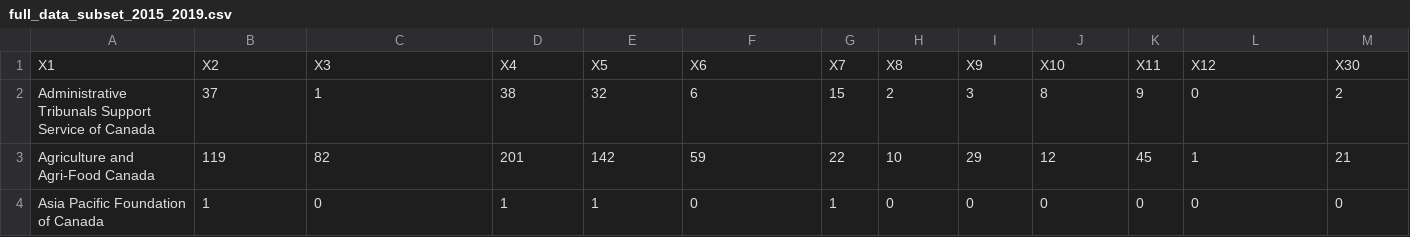
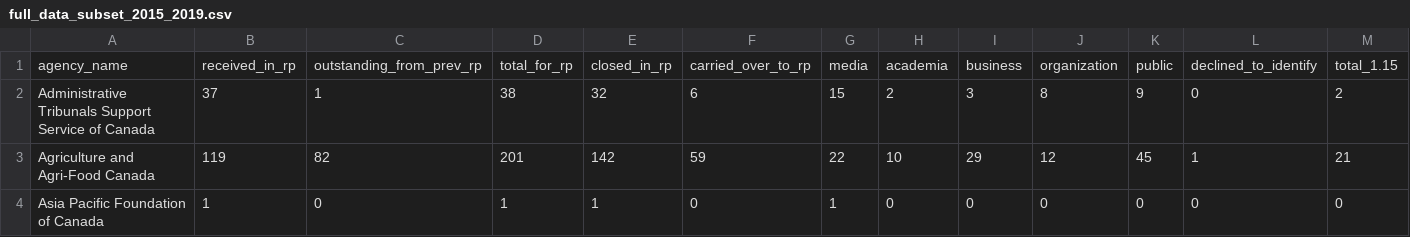
Before and after one commit to alexlusco/newtransparency, a CSV file: data/processed/full_data_subset_2015_2019.csv, drawn as a sheet; only a part is shown; removed rows and columns are numbered as before the commit, all else as after; rows hold the shown columns only; the diff names each change by its address in the sheet, - before the commit and + after, or states it on an @@ line.

```diff
--- a/data/processed/full_data_subset_2015_2019.csv
+++ b/data/processed/full_data_subset_2015_2019.csv
-row 1: X1 | X2 | X3 | X4 | X5 | X6 | X7 | X8 | X9 | X10 | X11 | X12 | X30
+row 1: agency_name | received_in_rp | outstanding_from_prev_rp | total_for_rp | closed_in_rp | carried_over_to_rp | media | academia | business | organization | public | declined_to_identify | total_1.15
```
Also changed, not shown: data/processed/full_data_subset2_2015_2019.csv, 6 other files.
